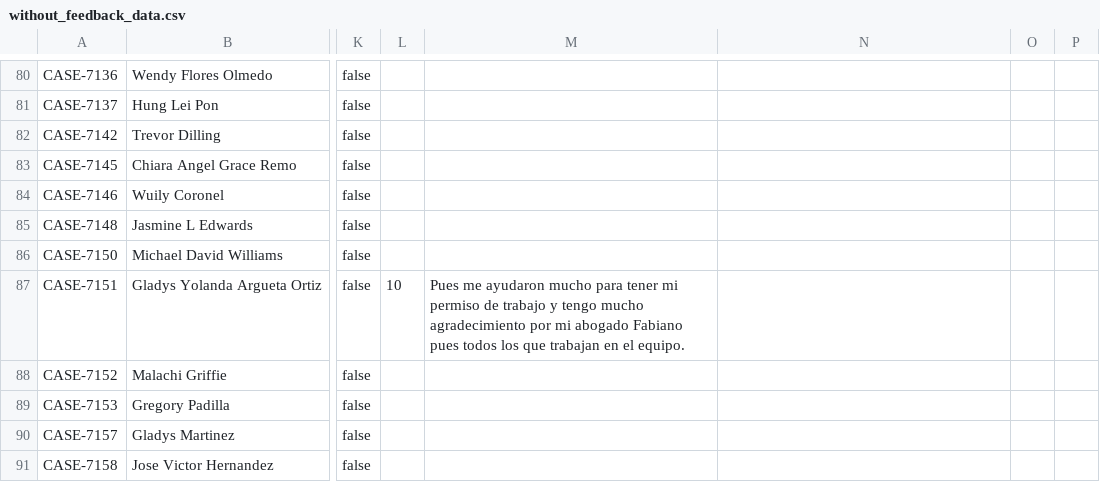
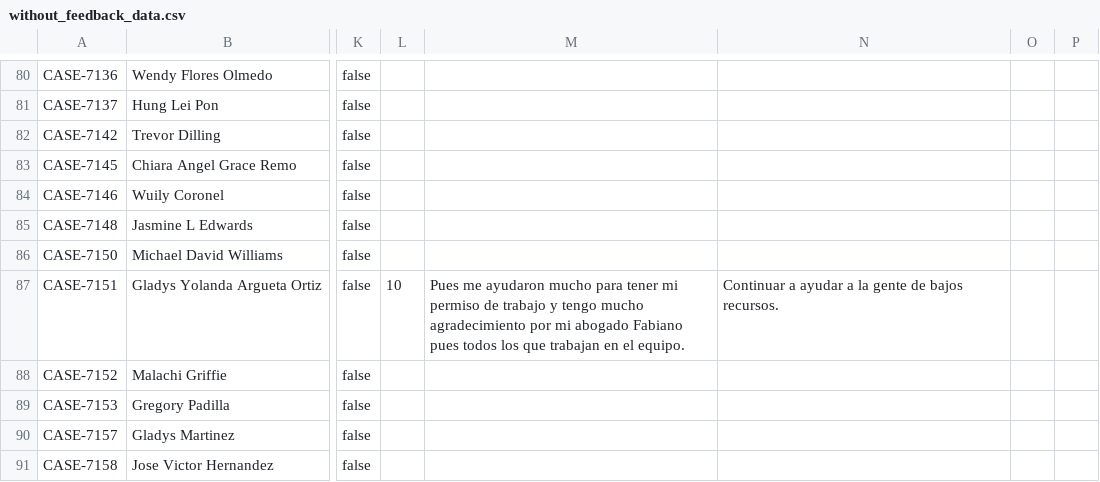
Before and after one commit to RyAlah/ODL_Analysis, a CSV file: without_feedback_data.csv, drawn as a sheet; only a part is shown, gaps mark what is left out; the diff names each change by its address in the sheet, - before the commit and + after, or states it on an @@ line.

Commit message:
Auto-update without_feedback_data.csv

```diff
--- a/without_feedback_data.csv
+++ b/without_feedback_data.csv
-N87: (empty)
+N87: Continuar a ayudar a la gente de bajos recursos.
```
